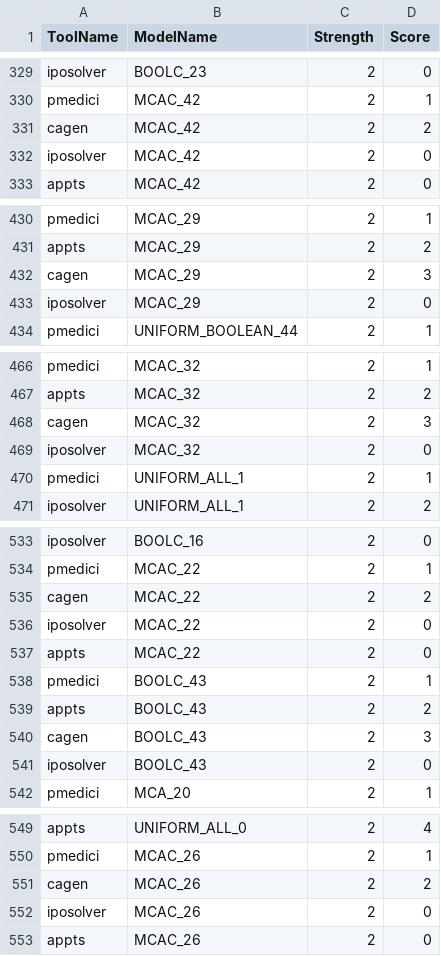
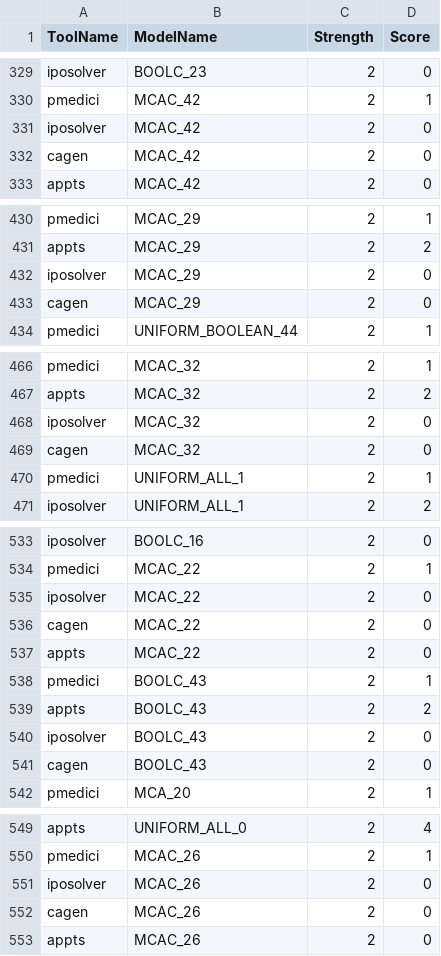
Before and after one commit to fmselab/CIT_Benchmark_Generator, a CSV file: ToolEvaluator/data/output_ranking_size.csv (was ToolEvaluator/output_ranking_size.csv), drawn as a sheet; only a part is shown, gaps mark what is left out; removed rows and columns are numbered as before the commit, all else as after; the diff covers the shown part only; the diff names each change by its address in the sheet, - before the commit and + after, or states it on an @@ line.

```diff
--- a/ToolEvaluator/output_ranking_size.csv
+++ b/ToolEvaluator/data/output_ranking_size.csv
-row 331: cagen | MCAC_42 | 2 | 2
+row 332: cagen | MCAC_42 | 2 | 0
-row 432: cagen | MCAC_29 | 2 | 3
+row 433: cagen | MCAC_29 | 2 | 0
-row 468: cagen | MCAC_32 | 2 | 3
+row 469: cagen | MCAC_32 | 2 | 0
-row 535: cagen | MCAC_22 | 2 | 2
+row 536: cagen | MCAC_22 | 2 | 0
-row 540: cagen | BOOLC_43 | 2 | 3
+row 541: cagen | BOOLC_43 | 2 | 0
-row 551: cagen | MCAC_26 | 2 | 2
+row 552: cagen | MCAC_26 | 2 | 0
```
Also changed, not shown: 7 added rows and 7 removed rows elsewhere in this file, ToolEvaluator/data/output_best.csv, ToolEvaluator/data/output_ranking_time.csv, 18 other files.
